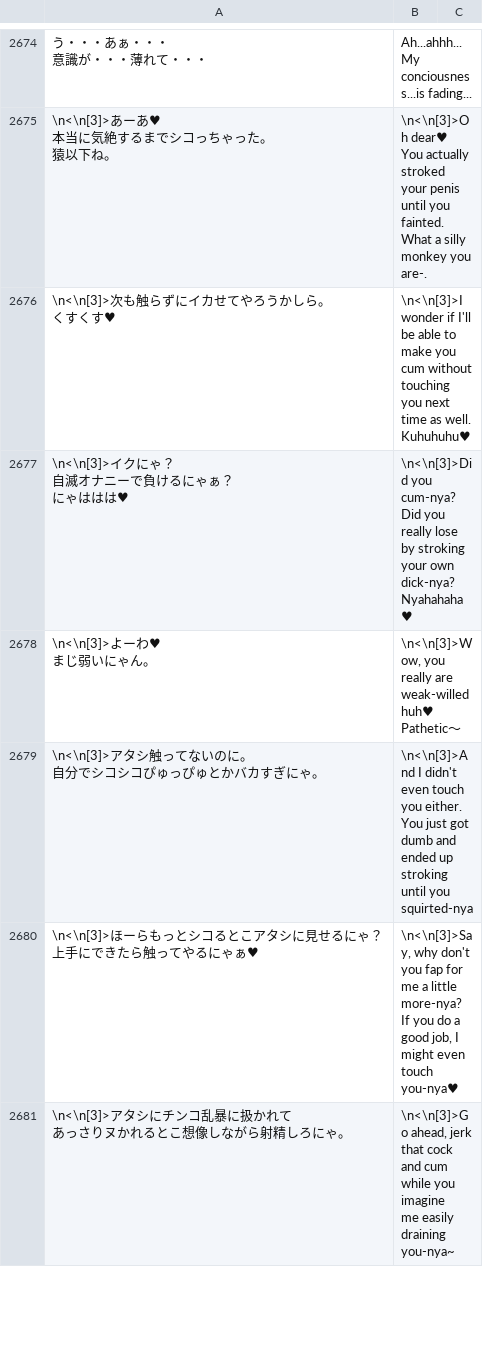
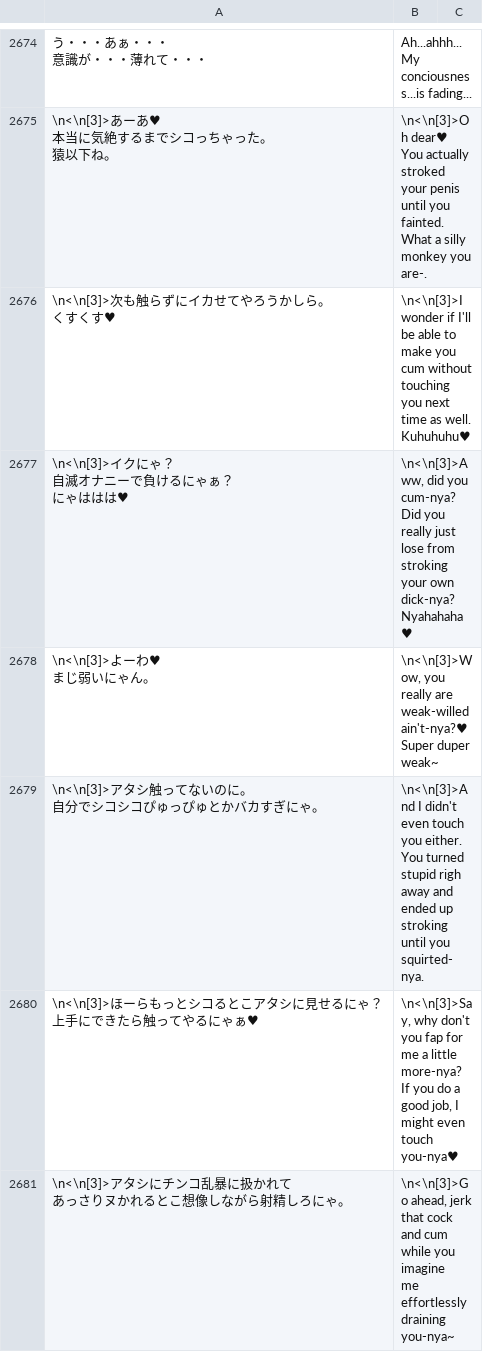
Before and after one commit to Giratena/Captured-Als-To-Romeria-Translation, a CSV file: Translation Script/CommonEvents.csv, drawn as a sheet; only a part is shown, gaps mark what is left out; the diff covers the shown part only.

Commit message:
Proofreading to Shina's event, and flow fixes

```diff
--- a/Translation Script/CommonEvents.csv
+++ b/Translation Script/CommonEvents.csv
@@ -4150,13 +4150,13 @@ What a silly monkey you are-.",
 you next time as well. Kuhuhuhu♥",
-"\n<\n[3]>イクにゃ？
-自滅オナニーで負けるにゃぁ？
-にゃははは♥","\n<\n[3]>Did you cum-nya?
-Did you really lose by stroking your own dick-nya?
-Nyahahaha♥",
-"\n<\n[3]>よーわ♥
-まじ弱いにゃん。","\n<\n[3]>Wow, you really are weak-willed huh♥
-Pathetic～",
-"\n<\n[3]>アタシ触ってないのに。
-自分でシコシコぴゅっぴゅとかバカすぎにゃ。","\n<\n[3]>And I didn't even touch you either.
-You just got dumb and ended up stroking until you squirted-nya",
+"\n<\n[3]>イクにゃ？
+自滅オナニーで負けるにゃぁ？
+にゃははは♥","\n<\n[3]>Aww, did you cum-nya?
+Did you really just lose from stroking your own dick-nya?
+Nyahahaha♥",
+"\n<\n[3]>よーわ♥
+まじ弱いにゃん。","\n<\n[3]>Wow, you really are weak-willed ain't-nya?♥
+Super duper weak~",
+"\n<\n[3]>アタシ触ってないのに。
+自分でシコシコぴゅっぴゅとかバカすぎにゃ。","\n<\n[3]>And I didn't even touch you either.
+You turned stupid righ away and ended up stroking until you squirted-nya.",
 "\n<\n[3]>ほーらもっとシコるとこアタシに見せるにゃ？
@@ -4164,4 +4164,4 @@ You just got dumb and ended up stroking until you squirted-nya",
 If you do a good job, I might even touch you-nya♥",
-"\n<\n[3]>アタシにチンコ乱暴に扱かれて
-あっさりヌかれるとこ想像しながら射精しろにゃ。","\n<\n[3]>Go ahead, jerk that cock and cum while you imagine
-me easily draining you-nya~",
+"\n<\n[3]>アタシにチンコ乱暴に扱かれて
+あっさりヌかれるとこ想像しながら射精しろにゃ。","\n<\n[3]>Go ahead, jerk that cock and cum while you imagine
+me effortlessly draining you-nya~",
```
Also changed, not shown: 8 edited cells elsewhere in this file, Translation Script/Map118.csv, Translation Script/Skills.csv.
